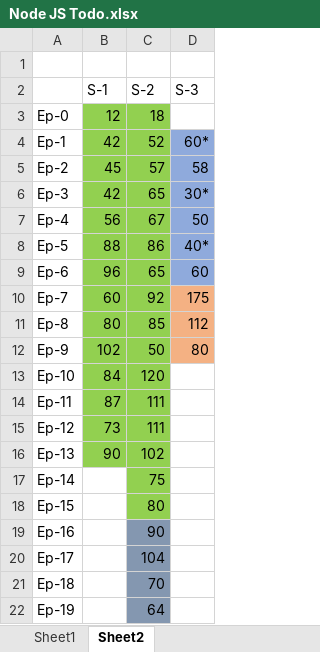
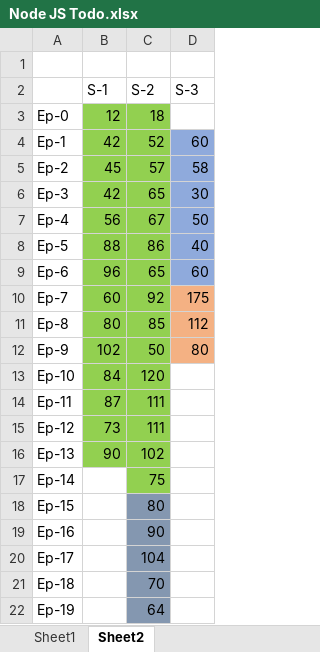
Before and after one commit to MohammedAnasuddin/Anas-WebDev-Mastery, an Excel workbook: NodeJS/Notes/Node JS Todo.xlsx, sheet Sheet2, drawn as a sheet; values as stored, in another font and other column widths than the file's, no borders; the diff names each change by its address in the sheet, - before the commit and + after, or states it on an @@ line.

```diff
--- a/NodeJS/Notes/Node JS Todo.xlsx (sheet Sheet2)
+++ b/NodeJS/Notes/Node JS Todo.xlsx (sheet Sheet2)
-D4 (S-3): 60*
+D4 (S-3): 60
-D6 (S-3): 30*
+D6 (S-3): 30
-D8 (S-3): 40*
+D8 (S-3): 40
-C18 fill: #92D050
+C18 fill: #8497B0
```
Also changed, not shown: 36 other files.
